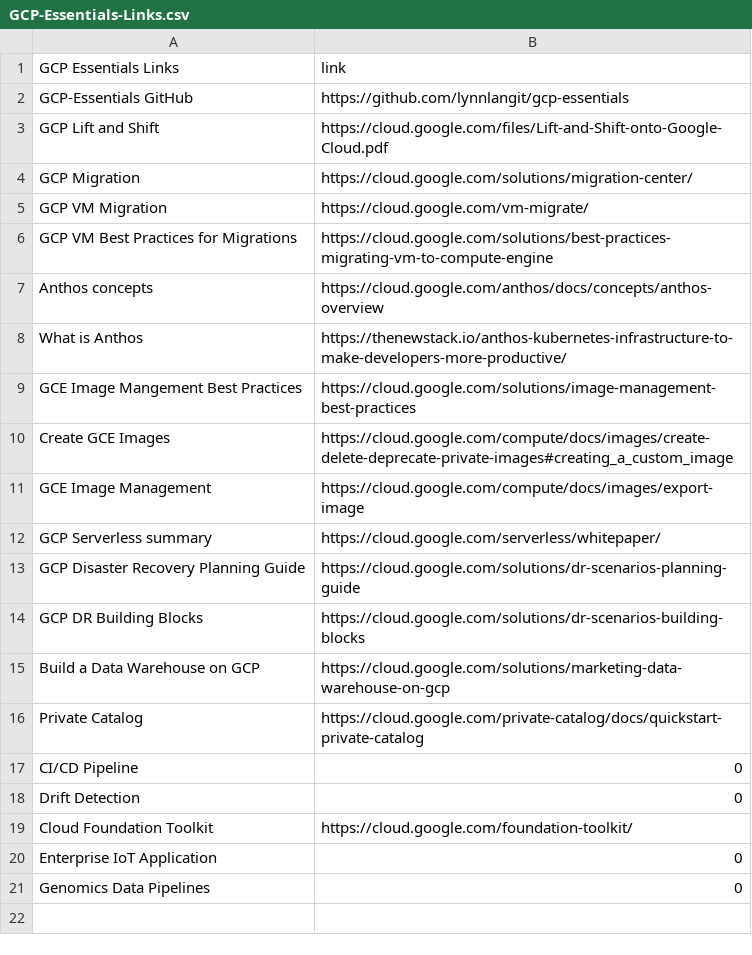
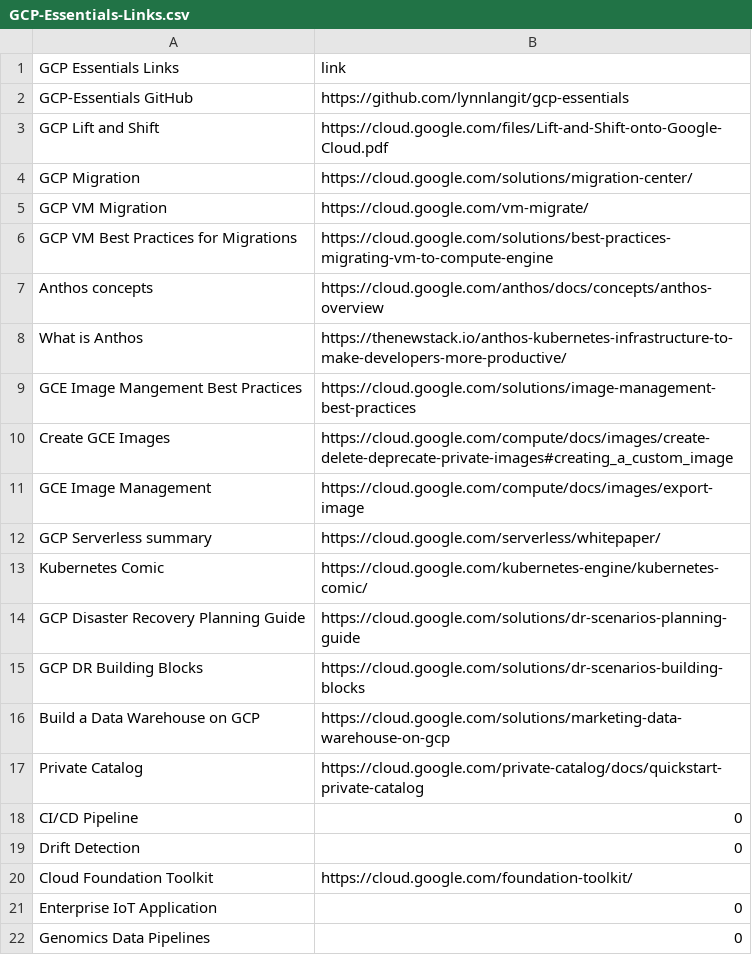
Before and after one commit to lynnlangit/gcp-essentials, a CSV file: GCP-Essentials-Links.csv, drawn as a sheet.

```diff
--- a/GCP-Essentials-Links.csv
+++ b/GCP-Essentials-Links.csv
@@ -12,2 +12,3 @@ GCE Image Management, https://cloud.google.com/compute/docs/images/export-image
 GCP Serverless summary, https://cloud.google.com/serverless/whitepaper/
+Kubernetes Comic, https://cloud.google.com/kubernetes-engine/kubernetes-comic/
 GCP Disaster Recovery Planning Guide, https://cloud.google.com/solutions/dr-scenarios-planning-guide
```
Also changed, not shown: 2 other files.
